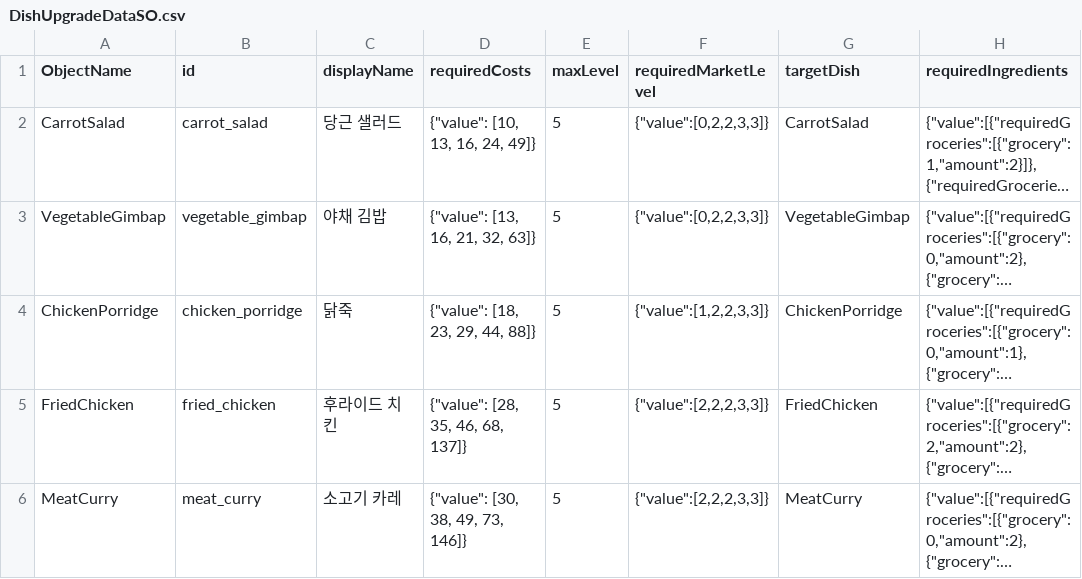
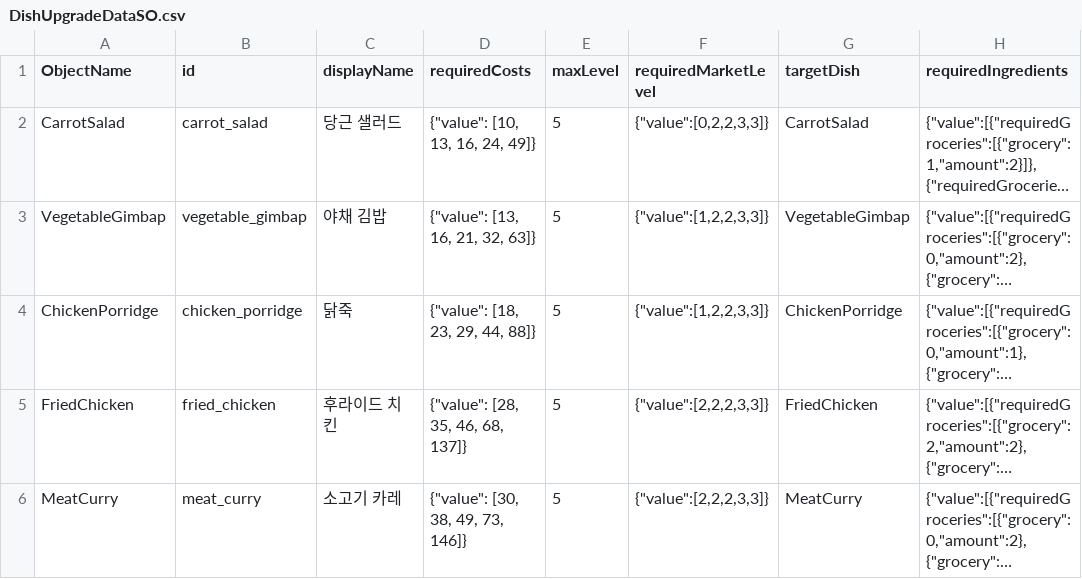
Before and after one commit to kdy2640/OzG7_Team3_GameProject, a CSV file: Assets/Resources/SOs/UpgradeDatas/Dish/DishUpgradeDataSO.csv, drawn as a sheet; only a part is shown; long unchanged cells end in …; the diff names each change by its address in the sheet, - before the commit and + after, or states it on an @@ line.

Commit message:
Update DishUpgradeDataSO.csv

```diff
--- a/Assets/Resources/SOs/UpgradeDatas/Dish/DishUpgradeDataSO.csv
+++ b/Assets/Resources/SOs/UpgradeDatas/Dish/DishUpgradeDataSO.csv
-F3 (requiredMarketLevel): {"value":[0,2,2,3,3]}
+F3 (requiredMarketLevel): {"value":[1,2,2,3,3]}
```
